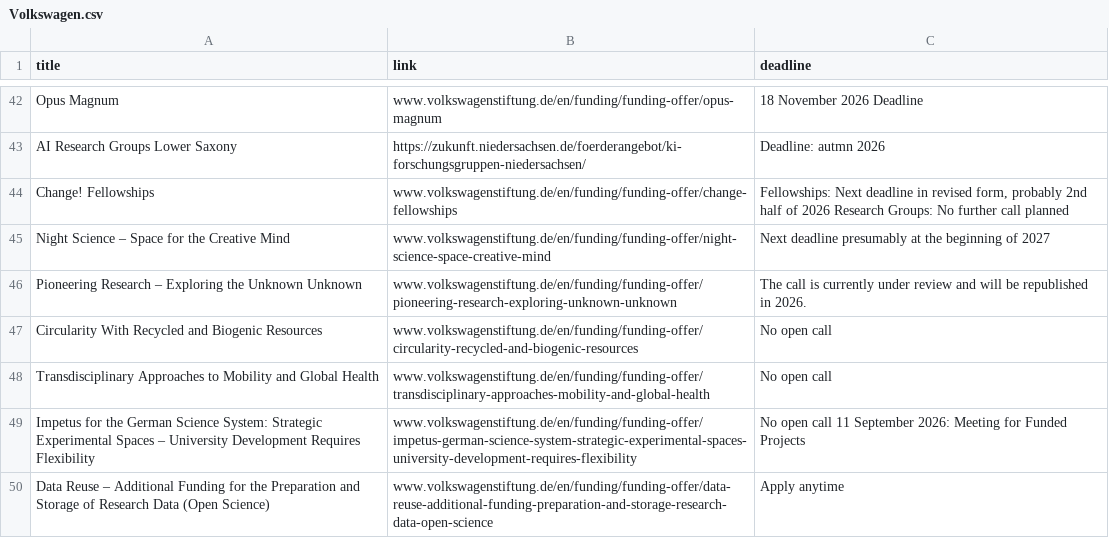
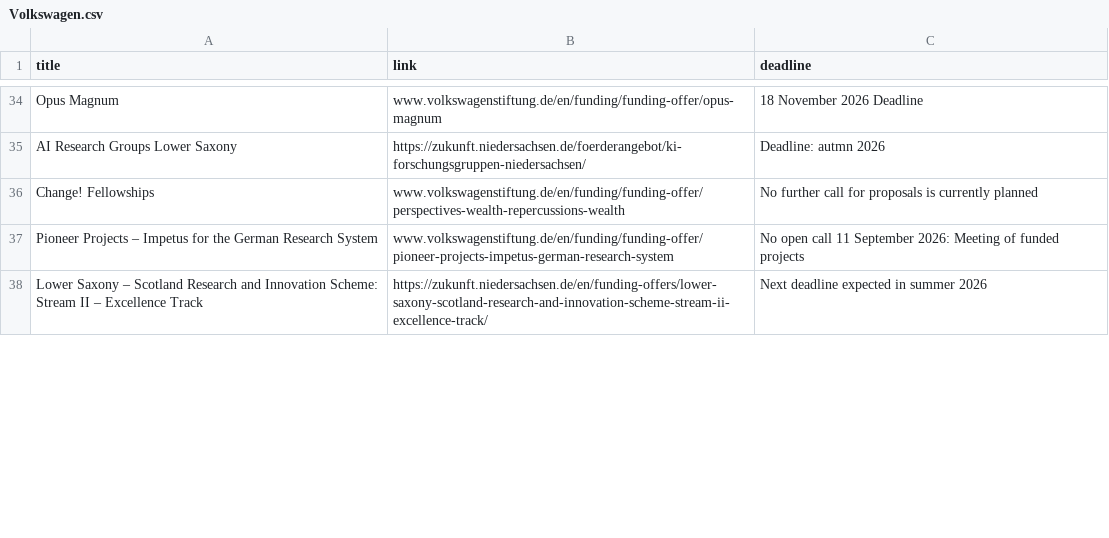
Before and after one commit to Global-Health-Engineering/grant-parser, a CSV file: results/Volkswagen.csv, drawn as a sheet; only a part is shown, gaps mark what is left out; the shorter side is filled out with more unchanged rows; the diff covers the shown part only.

```diff
--- a/results/Volkswagen.csv
+++ b/results/Volkswagen.csv
@@ -43,8 +35,2 @@ Opus Magnum,www.volkswagenstiftung.de/en/funding/funding-offer/opus-magnum,18 No
 AI Research Groups Lower Saxony,https://zukunft.niedersachsen.de/foerderangebot/ki-forschungsgruppen-niedersachsen/,Deadline: autmn 2026
-Change! Fellowships ,www.volkswagenstiftung.de/en/funding/funding-offer/change-fellowships,"Fellowships: Next deadline in revised form, probably 2nd half of 2026 Research Groups: No further call planned"
-Night Science – Space for the Creative Mind,www.volkswagenstiftung.de/en/funding/funding-offer/night-science-space-creative-mind,Next deadline presumably at the beginning of 2027
-Pioneering Research – Exploring the Unknown Unknown,www.volkswagenstiftung.de/en/funding/funding-offer/pioneering-research-exploring-unknown-unknown,The call is currently under review and will be republished in 2026.
-Circularity With Recycled and Biogenic Resources,www.volkswagenstiftung.de/en/funding/funding-offer/circularity-recycled-and-biogenic-resources,No open call
-Transdisciplinary Approaches to Mobility and Global Health,www.volkswagenstiftung.de/en/funding/funding-offer/transdisciplinary-approaches-mobility-and-global-health,No open call
-Impetus for the German Science System: Strategic Experimental Spaces – University Development Requires Flexibility,www.volkswagenstiftung.de/en/funding/funding-offer/impetus-german-science-system-strategic-experimental-spaces-university-development-requires-flexibility,No open call 11 September 2026: Meeting for Funded Projects
-Data Reuse – Additional Funding for the Preparation and Storage of Research Data (Open Science),www.volkswagenstiftung.de/en/funding/funding-offer/data-reuse-additional-funding-preparation-and-storage-research-data-open-science,Apply anytime
+Change! Fellowships ,www.volkswagenstiftung.de/en/funding/funding-offer/perspectives-wealth-repercussions-wealth,No further call for proposals is currently planned
```
Also changed, not shown: 3 added rows, 10 removed rows and 7 edited cells elsewhere in this file, results/combined_results.csv, results/combined_results_sorted.csv.
